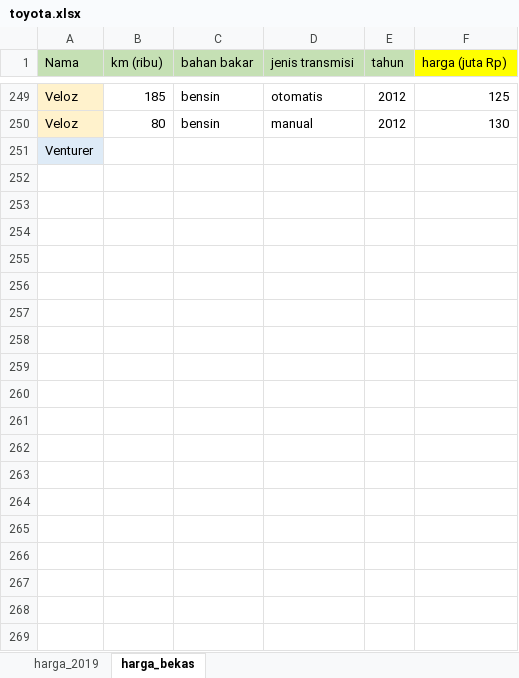
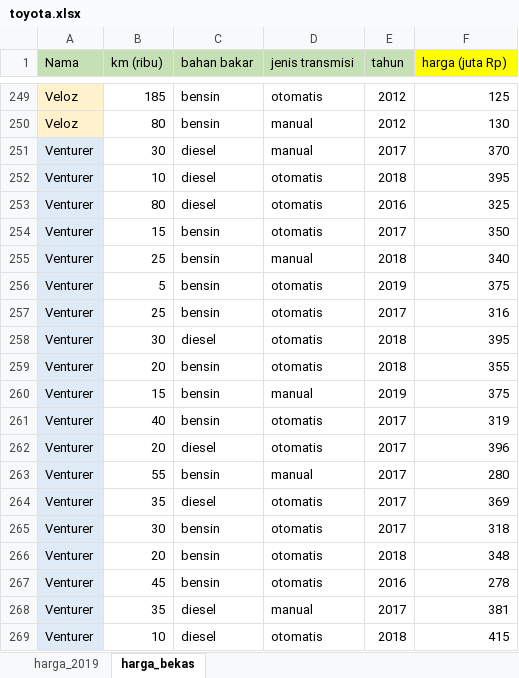
Before and after one commit to LintangWisesa/Meo, an Excel workbook: toyota.xlsx, sheet harga_bekas, drawn as a sheet; only a part is shown, gaps mark what is left out; values as stored, in another font and other column widths than the file's, no borders; removed rows and columns are numbered as before the commit, all else as after; the diff covers the shown part only; the diff names each change by its address in the sheet, - before the commit and + after, or states it on an @@ line.

```diff
--- a/toyota.xlsx (sheet harga_bekas)
+++ b/toyota.xlsx (sheet harga_bekas)
-row 251: Venturer
+row 251: Venturer | 30 | diesel | manual | 2017 | 370
+row 252: Venturer | 10 | diesel | otomatis | 2018 | 395
+row 253: Venturer | 80 | diesel | otomatis | 2016 | 325
+row 254: Venturer | 15 | bensin | otomatis | 2017 | 350
+row 255: Venturer | 25 | bensin | manual | 2018 | 340
+row 256: Venturer | 5 | bensin | otomatis | 2019 | 375
+row 257: Venturer | 25 | bensin | otomatis | 2017 | 316
+row 258: Venturer | 30 | diesel | otomatis | 2018 | 395
+row 259: Venturer | 20 | bensin | otomatis | 2018 | 355
+row 260: Venturer | 15 | bensin | manual | 2019 | 375
+row 261: Venturer | 40 | bensin | otomatis | 2017 | 319
+row 262: Venturer | 20 | diesel | otomatis | 2017 | 396
+row 263: Venturer | 55 | bensin | manual | 2017 | 280
+row 264: Venturer | 35 | diesel | otomatis | 2017 | 369
+row 265: Venturer | 30 | bensin | otomatis | 2017 | 318
+row 266: Venturer | 20 | bensin | otomatis | 2018 | 348
+row 267: Venturer | 45 | bensin | otomatis | 2016 | 278
+row 268: Venturer | 35 | diesel | manual | 2017 | 381
+row 269: Venturer | 10 | diesel | otomatis | 2018 | 415
```
Also changed, not shown: 191 added rows elsewhere in this sheet, sheet harga_2019, 11 other files.
